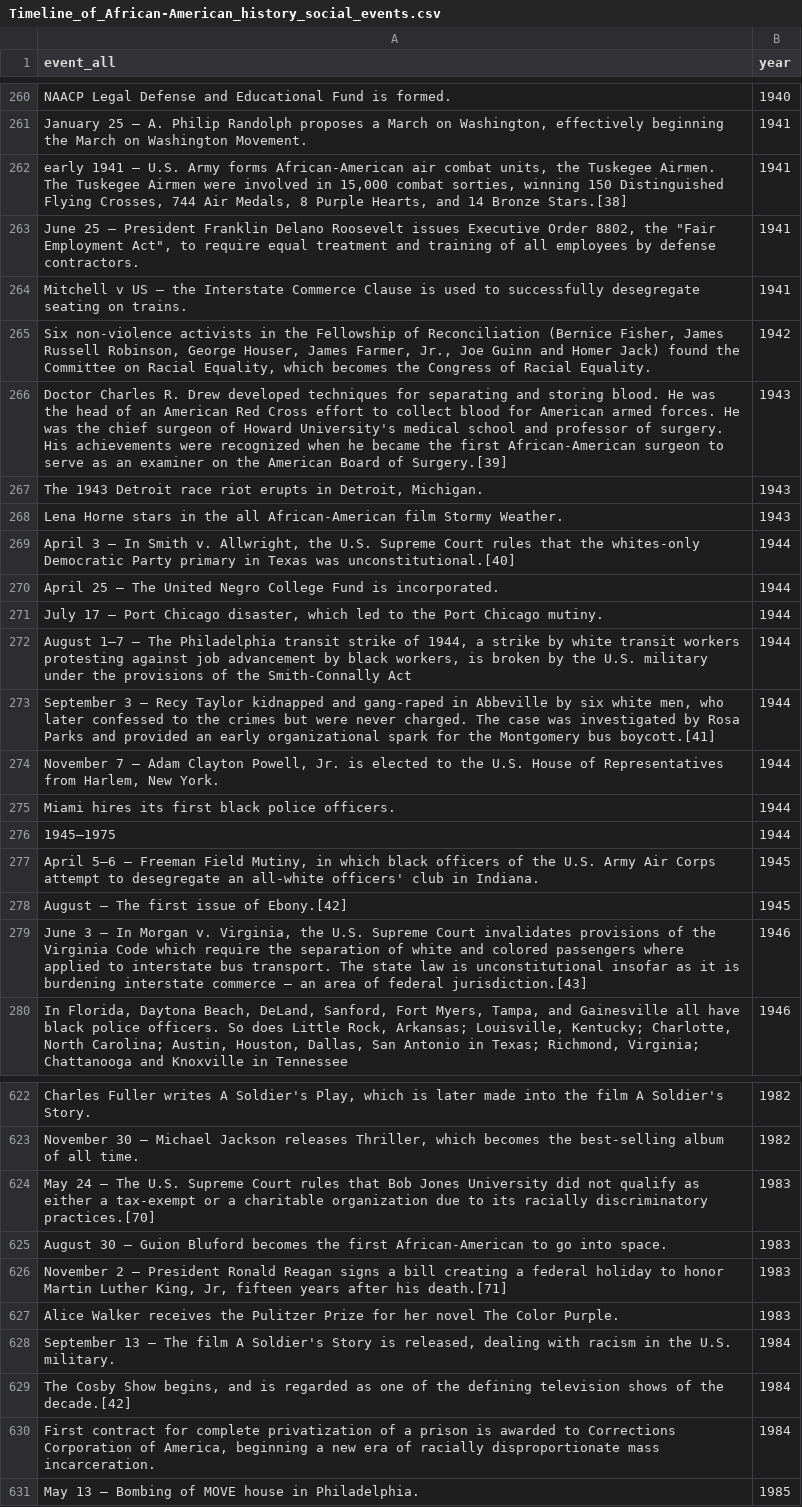
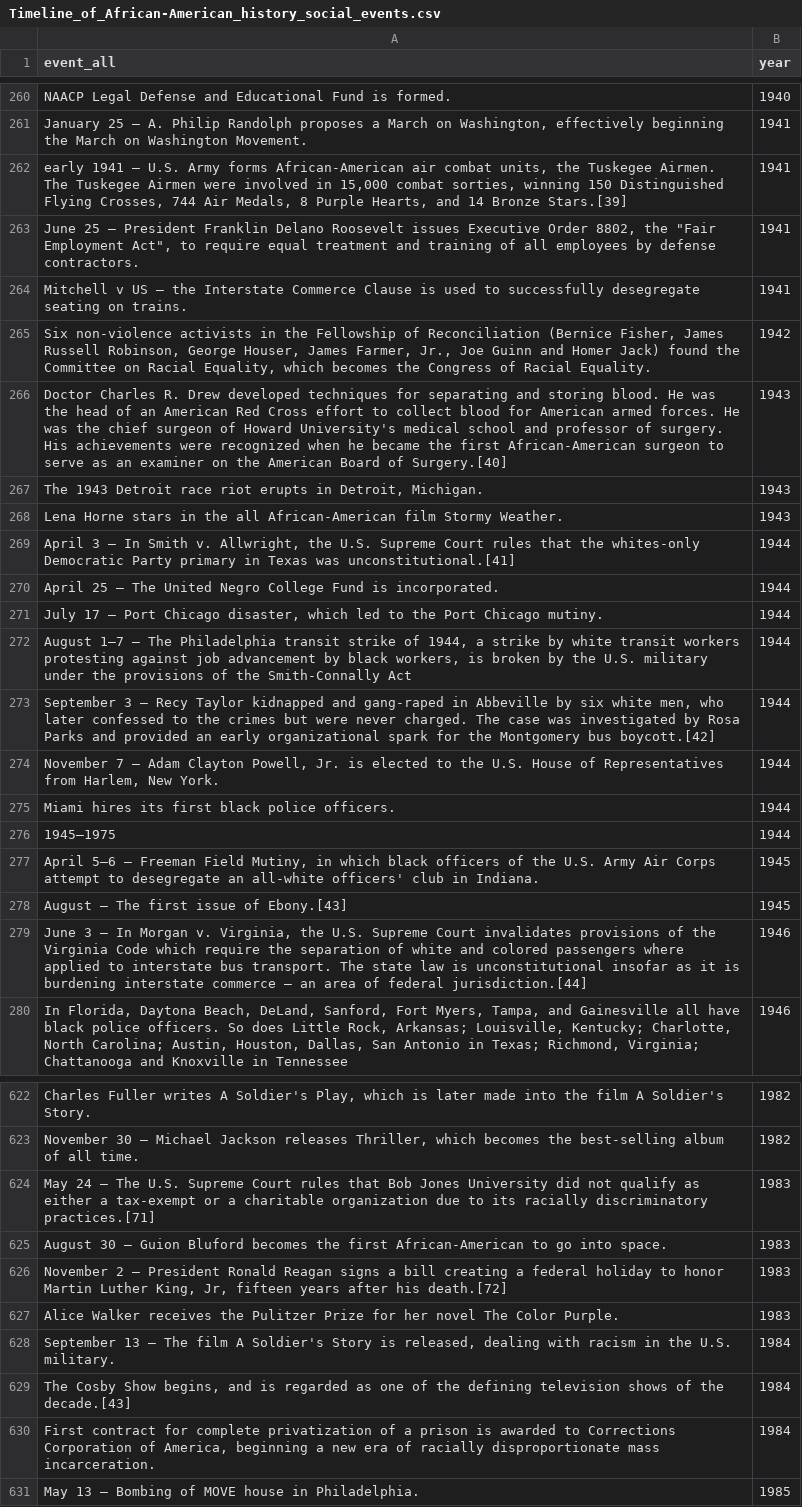
Before and after one commit to parkgayoung/racisminarchy, a CSV file: analysis/data/Timeline_of_African-American_history_social_events.csv, drawn as a sheet; only a part is shown, gaps mark what is left out; the diff covers the shown part only; the diff names each change by its address in the sheet, - before the commit and + after, or states it on an @@ line.

```diff
--- a/analysis/data/Timeline_of_African-American_history_social_events.csv
+++ b/analysis/data/Timeline_of_African-American_history_social_events.csv
-A262 (event_all): …14 Bronze Stars.[38]
+A262 (event_all): …14 Bronze Stars.[39]
-A266 (event_all): …Board of Surgery.[39]
+A266 (event_all): …Board of Surgery.[40]
-A269 (event_all): …Texas was unconstitutional.[40]
+A269 (event_all): …Texas was unconstitutional.[41]
-A273 (event_all): …Montgomery bus boycott.[41]
+A273 (event_all): …Montgomery bus boycott.[42]
-A278 (event_all): August – The first issue of Ebony.[42]
+A278 (event_all): August – The first issue of Ebony.[43]
-A279 (event_all): …of federal jurisdiction.[43]
+A279 (event_all): …of federal jurisdiction.[44]
-A624 (event_all): …racially discriminatory practices.[70]
+A624 (event_all): …racially discriminatory practices.[71]
-A626 (event_all): …after his death.[71]
+A626 (event_all): …after his death.[72]
-A629 (event_all): …of the decade.[42]
+A629 (event_all): …of the decade.[43]
```
Also changed, not shown: 53 edited cells elsewhere in this file, 11 other files.
